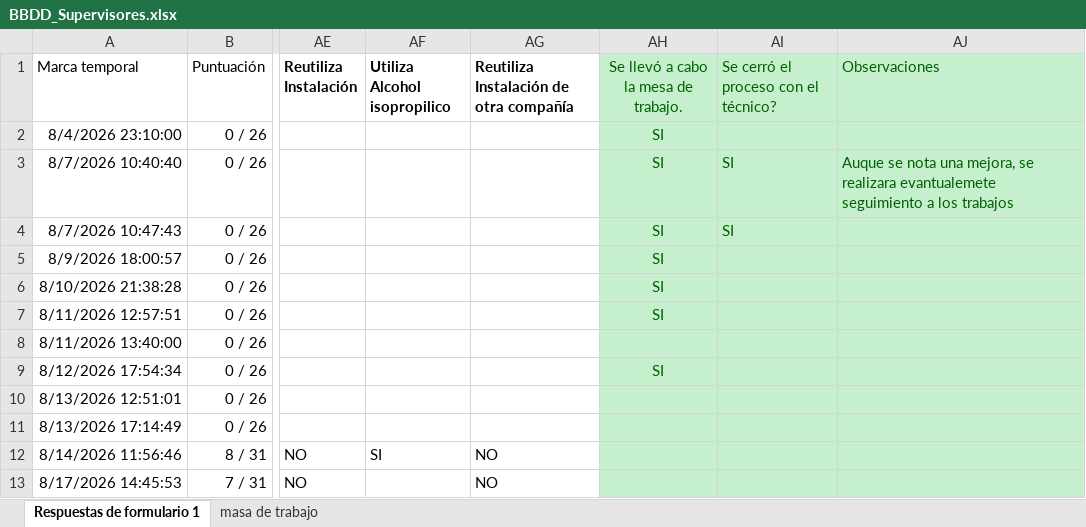
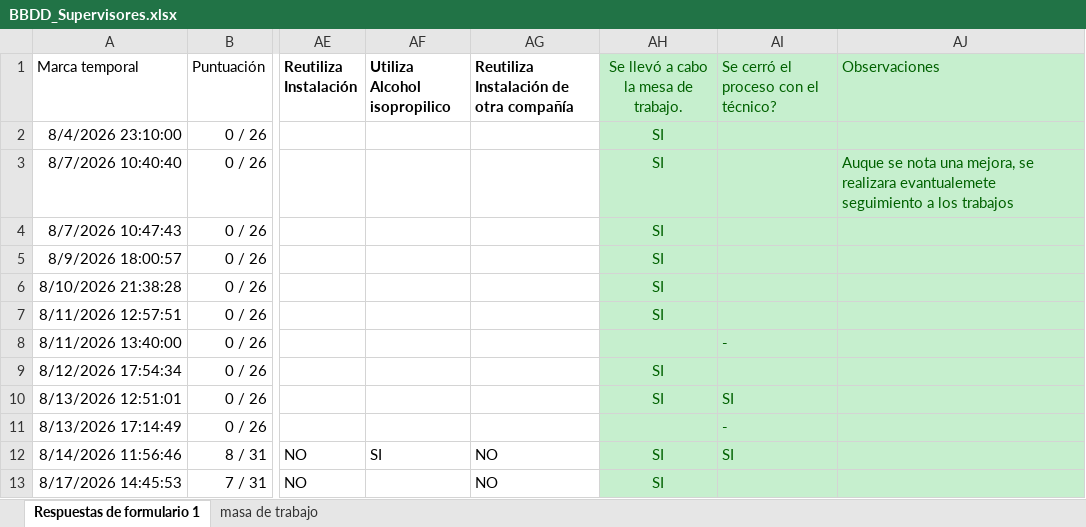
Before and after one commit to JhonasVK/dashboard-auditorias, an Excel workbook: data/BBDD_Supervisores.xlsx, sheet Respuestas de formulario 1, drawn as a sheet; only a part is shown, gaps mark what is left out; values as stored, in another font and other column widths than the file's, no borders; table styles not drawn; the diff covers the shown part only; the diff names each change by its address in the sheet, - before the commit and + after, or states it on an @@ line.

Commit message:
Actualizacion --21-08-2026  09:33

```diff
--- a/data/BBDD_Supervisores.xlsx (sheet Respuestas de formulario 1)
+++ b/data/BBDD_Supervisores.xlsx (sheet Respuestas de formulario 1)
-AI3:AI4: SI
+AI3:AI4: (empty)
-AI8: (empty)
+AI8: -
-AH10: (empty)
+AH10: SI
-AI10: (empty)
+AI10: SI
-AI11: (empty)
+AI11: -
-AH12:AH13: (empty)
+AH12:AH13: SI
-AI12: (empty)
+AI12: SI
```
Also changed, not shown: 2 added rows and 8 edited cells elsewhere in this sheet, sheet masa de trabajo.
